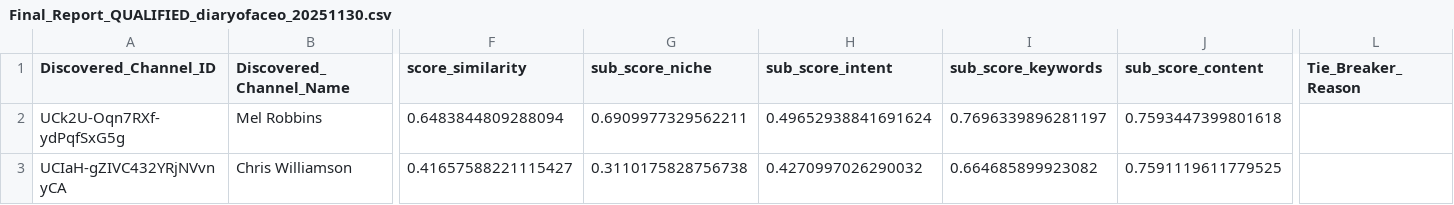
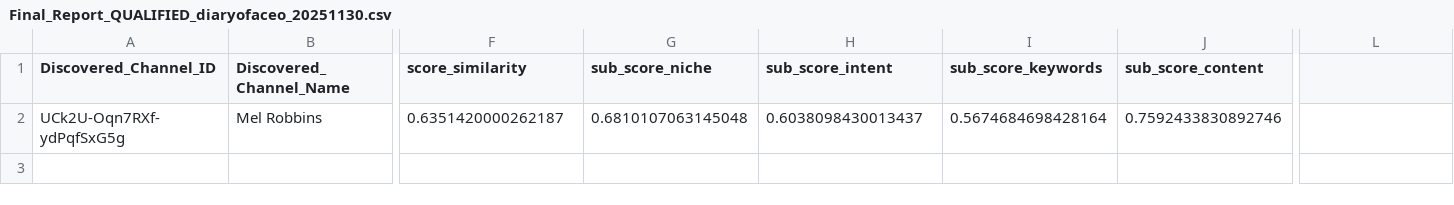
Before and after one commit to Shivansh-Kajkarma/Yt_seed, a CSV file: ytdlp_scripts/output/final_reports/Final_Report_QUALIFIED_diaryofaceo_20251130.csv, drawn as a sheet; only a part is shown, gaps mark what is left out; rows hold the shown columns only; the diff names each change by its address in the sheet, - before the commit and + after, or states it on an @@ line.

```diff
--- a/ytdlp_scripts/output/final_reports/Final_Report_QUALIFIED_diaryofaceo_20251130.csv
+++ b/ytdlp_scripts/output/final_reports/Final_Report_QUALIFIED_diaryofaceo_20251130.csv
-L1: Tie_Breaker_Reason
+L1: (empty)
-F2 (score_similarity): 0.6483844809288094
+F2 (score_similarity): 0.6351420000262187
-G2 (sub_score_niche): 0.6909977329562211
+G2 (sub_score_niche): 0.6810107063145048
-H2 (sub_score_intent): 0.49652938841691624
+H2 (sub_score_intent): 0.6038098430013437
-I2 (sub_score_keywords): 0.7696339896281197
+I2 (sub_score_keywords): 0.5674684698428164
-J2 (sub_score_content): 0.7593447399801618
+J2 (sub_score_content): 0.7592433830892746
-row 3: UCIaH-gZIVC432YRjNVvnyCA | Chris Williamson | 0.41657588221115427 | 0.3110175828756738 | 0.4270997026290032 | 0.664685899923082 | 0.7591119611779525
```
Also changed, not shown: 6 other files.
